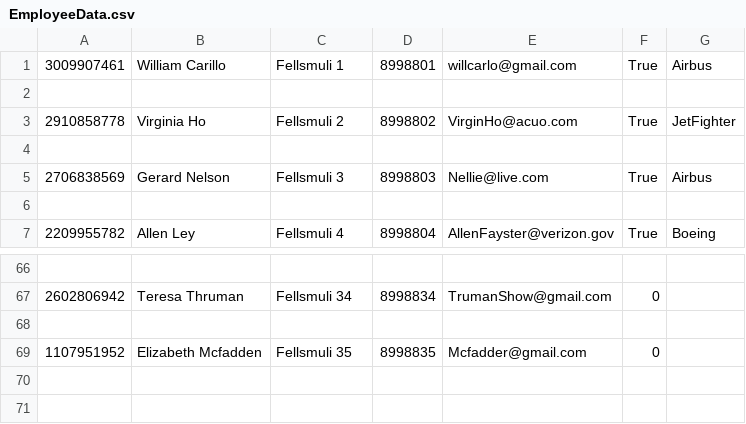
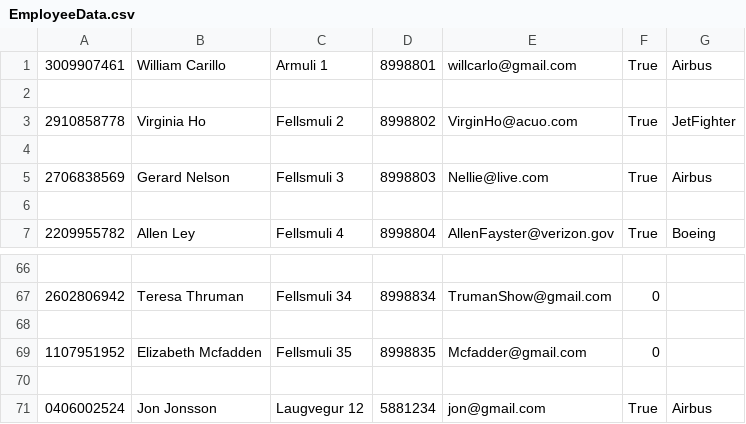
Before and after one commit to eysta00/Group53, a CSV file: Data/EmployeeData.csv, drawn as a sheet; only a part is shown, gaps mark what is left out.

Commit message:
fixed emplo bugsjjwqj

```diff
--- a/Data/EmployeeData.csv
+++ b/Data/EmployeeData.csv
@@ -1,2 +1,2 @@
-3009907461,William Carillo,Fellsmuli 1,8998801,willcarlo@gmail.com,True,Airbus
+3009907461,William Carillo,Armuli 1,8998801,willcarlo@gmail.com,True,Airbus
 
@@ -69 +69,3 @@
 1107951952,Elizabeth Mcfadden,Fellsmuli 35,8998835,Mcfadder@gmail.com,0,
+
+0406002524,Jon Jonsson,Laugvegur 12,5881234,jon@gmail.com,True,Airbus
```
Also changed, not shown: 1 other file.
